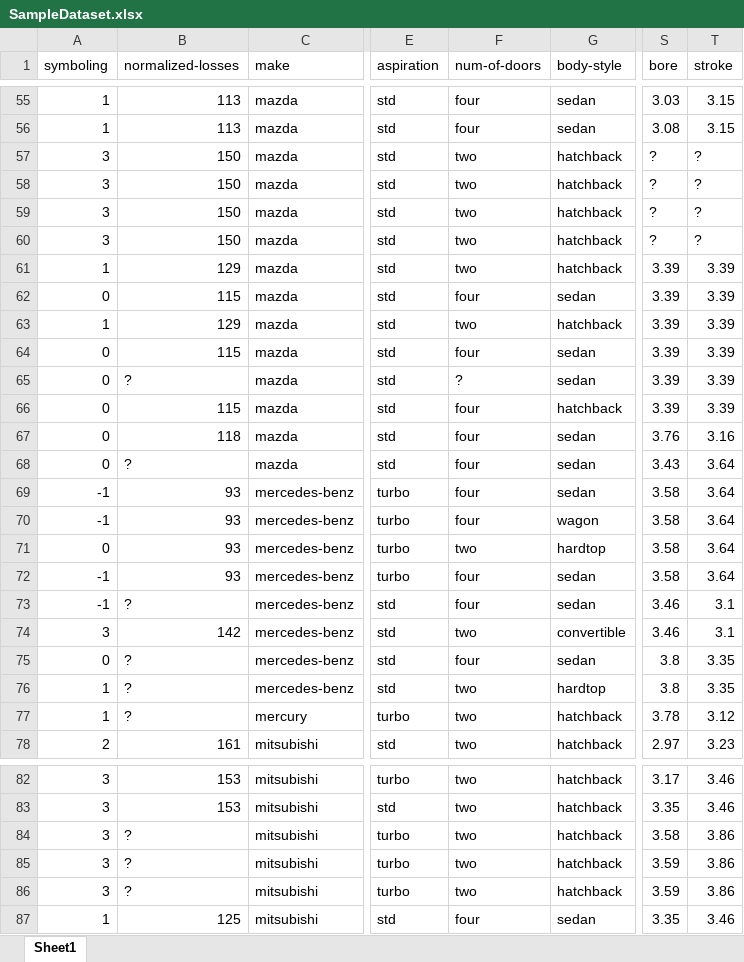
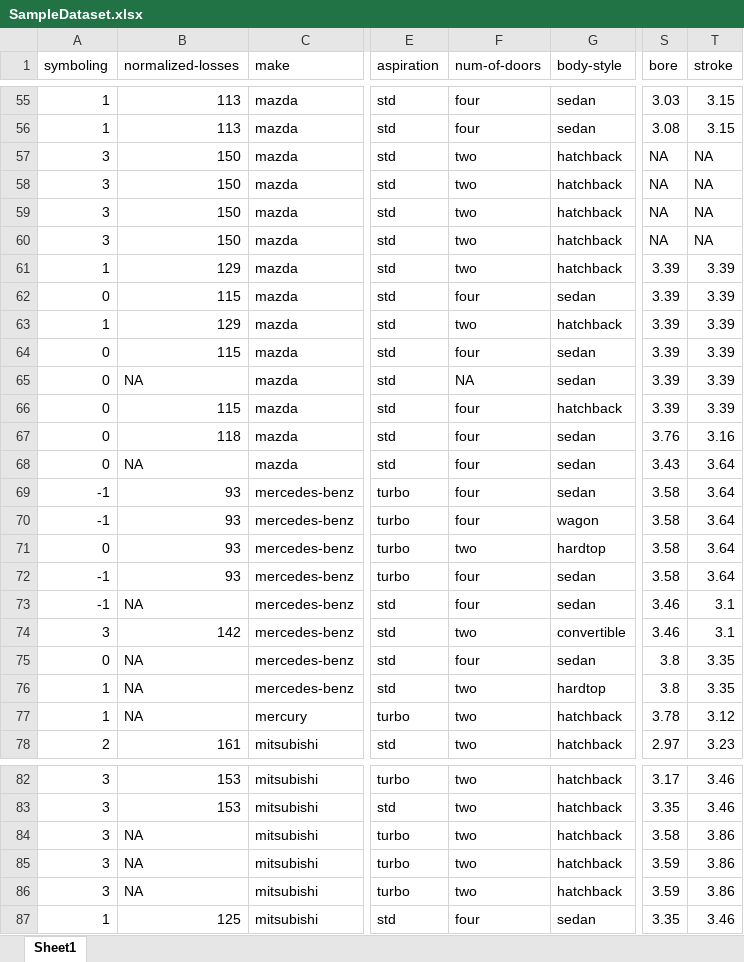
Before and after one commit to Anirudh-thakur/Covid19, an Excel workbook: SampleDataset.xlsx, sheet Sheet1, drawn as a sheet; only a part is shown, gaps mark what is left out; values as stored, in another font and other column widths than the file's, no borders; the diff covers the shown part only; the diff names each change by its address in the sheet, - before the commit and + after, or states it on an @@ line.

Commit message:
Add files via upload

```diff
--- a/SampleDataset.xlsx (sheet Sheet1)
+++ b/SampleDataset.xlsx (sheet Sheet1)
-S57:S60 (bore): ?
+S57:S60 (bore): NA
-T57:T60 (stroke): ?
+T57:T60 (stroke): NA
-B65 (normalized-losses): ?
+B65 (normalized-losses): NA
-F65 (num-of-doors): ?
+F65 (num-of-doors): NA
-B68 (normalized-losses): ?
+B68 (normalized-losses): NA
-B73 (normalized-losses): ?
+B73 (normalized-losses): NA
-B75:B77 (normalized-losses): ?
+B75:B77 (normalized-losses): NA
-B84:B86 (normalized-losses): ?
+B84:B86 (normalized-losses): NA
```
Also changed, not shown: 41 edited cells elsewhere in this sheet.
